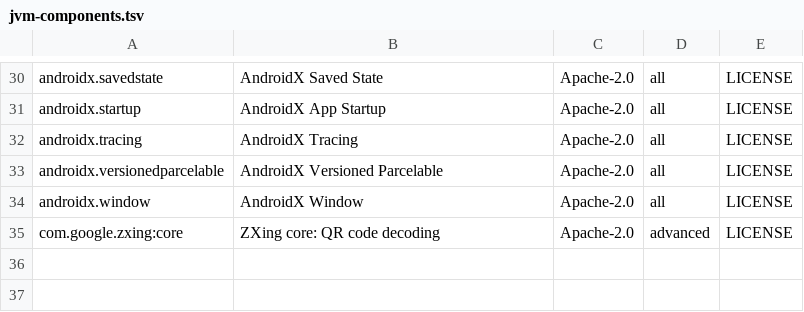
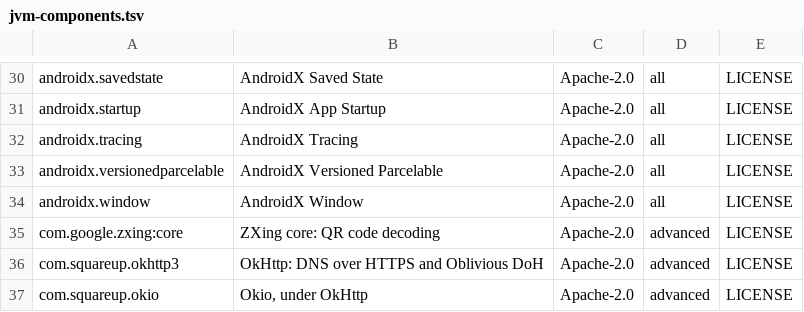
Before and after one commit to visadahyu/datapavan, a TSV file: licences/jvm-components.tsv, drawn as a sheet; only a part is shown, gaps mark what is left out.

```diff
--- a/licences/jvm-components.tsv
+++ b/licences/jvm-components.tsv
@@ -35 +35,3 @@ androidx.window	AndroidX Window	Apache-2.0	all	LICENSE
 com.google.zxing:core	ZXing core: QR code decoding	Apache-2.0	advanced	LICENSE
+com.squareup.okhttp3	OkHttp: DNS over HTTPS and Oblivious DoH	Apache-2.0	advanced	LICENSE
+com.squareup.okio	Okio, under OkHttp	Apache-2.0	advanced	LICENSE
```
Also changed, not shown: 20 other files.
